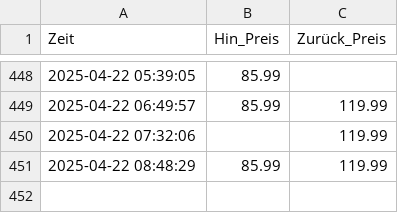
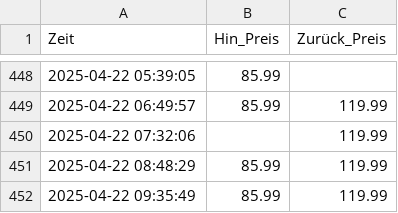
Before and after one commit to Chrish-97/DB-price-tracking, a CSV file: ticket_prices.csv, drawn as a sheet; only a part is shown, gaps mark what is left out; the diff names each change by its address in the sheet, - before the commit and + after, or states it on an @@ line.

```diff
--- a/ticket_prices.csv
+++ b/ticket_prices.csv
+row 452: 2025-04-22 09:35:49 | 85.99 | 119.99
```
Also changed, not shown: 3 other files.
